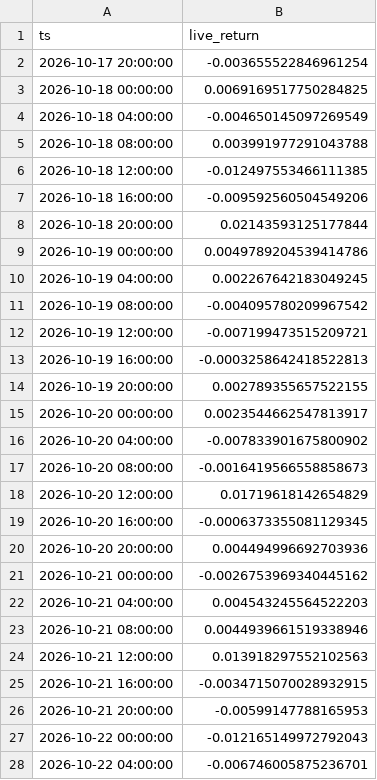
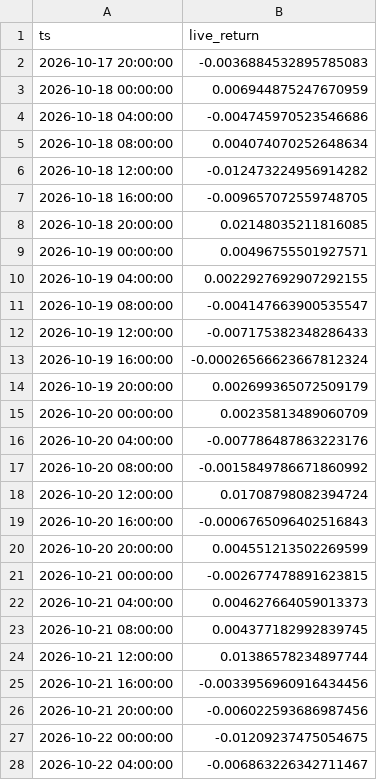
Before and after one commit to evsayar33-oss/quant_superlab, a CSV file: decisions/live/H052.csv, drawn as a sheet; only a part is shown; the diff covers the shown part only.

```diff
--- a/decisions/live/H052.csv
+++ b/decisions/live/H052.csv
@@ -1,28 +1,28 @@
 ts,live_return
-2026-10-17 20:00:00,-0.003655522846961254
-2026-10-18 00:00:00,0.0069169517750284825
-2026-10-18 04:00:00,-0.004650145097269549
-2026-10-18 08:00:00,0.003991977291043788
-2026-10-18 12:00:00,-0.012497553466111385
-2026-10-18 16:00:00,-0.009592560504549206
-2026-10-18 20:00:00,0.02143593125177844
-2026-10-19 00:00:00,0.0049789204539414786
-2026-10-19 04:00:00,0.002267642183049245
-2026-10-19 08:00:00,-0.004095780209967542
-2026-10-19 12:00:00,-0.007199473515209721
-2026-10-19 16:00:00,-0.0003258642418522813
-2026-10-19 20:00:00,0.002789355657522155
-2026-10-20 00:00:00,0.0023544662547813917
-2026-10-20 04:00:00,-0.007833901675800902
-2026-10-20 08:00:00,-0.0016419566558858673
-2026-10-20 12:00:00,0.01719618142654829
-2026-10-20 16:00:00,-0.0006373355081129345
-2026-10-20 20:00:00,0.004494996692703936
-2026-10-21 00:00:00,-0.0026753969340445162
-2026-10-21 04:00:00,0.004543245564522203
-2026-10-21 08:00:00,0.0044939661519338946
-2026-10-21 12:00:00,0.013918297552102563
-2026-10-21 16:00:00,-0.0034715070028932915
-2026-10-21 20:00:00,-0.00599147788165953
-2026-10-22 00:00:00,-0.012165149972792043
-2026-10-22 04:00:00,-0.006746005875236701
+2026-10-17 20:00:00,-0.0036884532895785083
+2026-10-18 00:00:00,0.006944875247670959
+2026-10-18 04:00:00,-0.004745970523546686
+2026-10-18 08:00:00,0.004074070252648634
+2026-10-18 12:00:00,-0.012473224956914282
+2026-10-18 16:00:00,-0.009657072559748705
+2026-10-18 20:00:00,0.02148035211816085
+2026-10-19 00:00:00,0.00496755501927571
+2026-10-19 04:00:00,0.0022927692907292155
+2026-10-19 08:00:00,-0.004147663900535547
+2026-10-19 12:00:00,-0.007175382348286433
+2026-10-19 16:00:00,-0.00026566623667812324
+2026-10-19 20:00:00,0.002699365072509179
+2026-10-20 00:00:00,0.00235813489060709
+2026-10-20 04:00:00,-0.007786487863223176
+2026-10-20 08:00:00,-0.0015849786671860992
+2026-10-20 12:00:00,0.01708798082394724
+2026-10-20 16:00:00,-0.0006765096402516843
+2026-10-20 20:00:00,0.004551213502269599
+2026-10-21 00:00:00,-0.002677478891623815
+2026-10-21 04:00:00,0.004627664059013373
+2026-10-21 08:00:00,0.004377182992839745
+2026-10-21 12:00:00,0.01386578234897744
+2026-10-21 16:00:00,-0.0033956960916434456
+2026-10-21 20:00:00,-0.006022593686987456
+2026-10-22 00:00:00,-0.01209237475054675
+2026-10-22 04:00:00,-0.006863226342711467
```
Also changed, not shown: 5 added rows and 124 edited cells elsewhere in this file, decisions/live/H054.csv, 2 other files.
